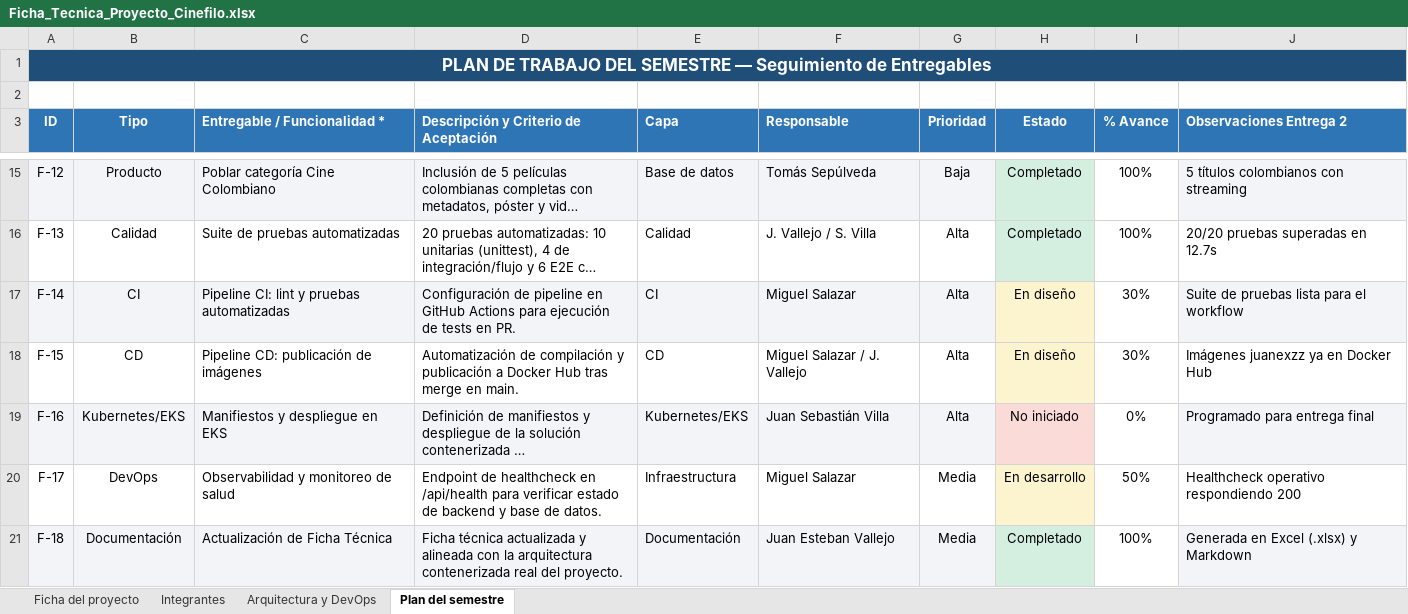
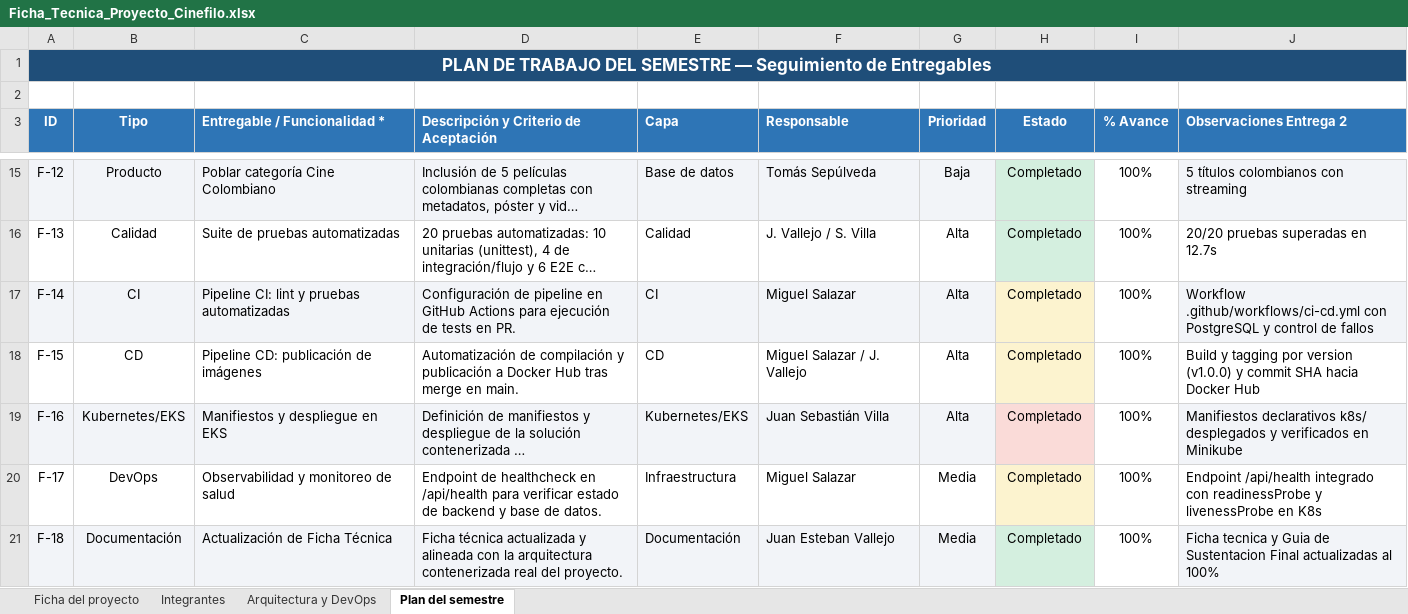
Before and after one commit to Miguel-Angel-Salazar/OTT-, an Excel workbook: docs/Ficha_Tecnica_Proyecto_Cinefilo.xlsx, sheet Plan del semestre, drawn as a sheet; only a part is shown, gaps mark what is left out; long unchanged cells end in …; values as stored, in another font and other column widths than the file's, no borders; the diff names each change by its address in the sheet, - before the commit and + after, or states it on an @@ line.

Commit message:
feat(devops): agregar pipeline CI/CD GitHub Actions, manifiestos K8s Minikube y guia de sustentacion final

```diff
--- a/docs/Ficha_Tecnica_Proyecto_Cinefilo.xlsx (sheet Plan del semestre)
+++ b/docs/Ficha_Tecnica_Proyecto_Cinefilo.xlsx (sheet Plan del semestre)
-H17:H18 (Estado): En diseño
+H17:H18 (Estado): Completado
-I17:I18 (% Avance): 30%
+I17:I18 (% Avance): 100%
-J17 (Observaciones Entrega 2): Suite de pruebas lista para el workflow
+J17 (Observaciones Entrega 2): Workflow .github/workflows/ci-cd.yml con PostgreSQL y control de fallos
-J18 (Observaciones Entrega 2): Imágenes juanexzz ya en Docker Hub
+J18 (Observaciones Entrega 2): Build y tagging por version (v1.0.0) y commit SHA hacia Docker Hub
-H19 (Estado): No iniciado
+H19 (Estado): Completado
-I19 (% Avance): 0%
+I19 (% Avance): 100%
-J19 (Observaciones Entrega 2): Programado para entrega final
+J19 (Observaciones Entrega 2): Manifiestos declarativos k8s/ desplegados y verificados en Minikube
-H20 (Estado): En desarrollo
+H20 (Estado): Completado
-I20 (% Avance): 50%
+I20 (% Avance): 100%
-J20 (Observaciones Entrega 2): Healthcheck operativo respondiendo 200
+J20 (Observaciones Entrega 2): Endpoint /api/health integrado con readinessProbe y livenessProbe en K8s
-J21 (Observaciones Entrega 2): Generada en Excel (.xlsx) y Markdown
+J21 (Observaciones Entrega 2): Ficha tecnica y Guia de Sustentacion Final actualizadas al 100%
```
Also changed, not shown: 13 other files.
